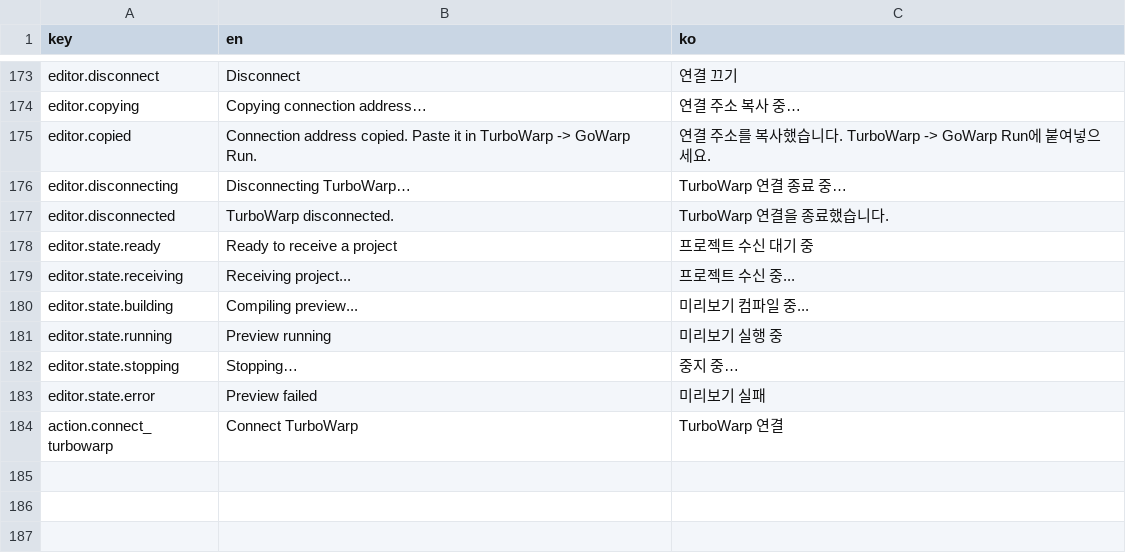
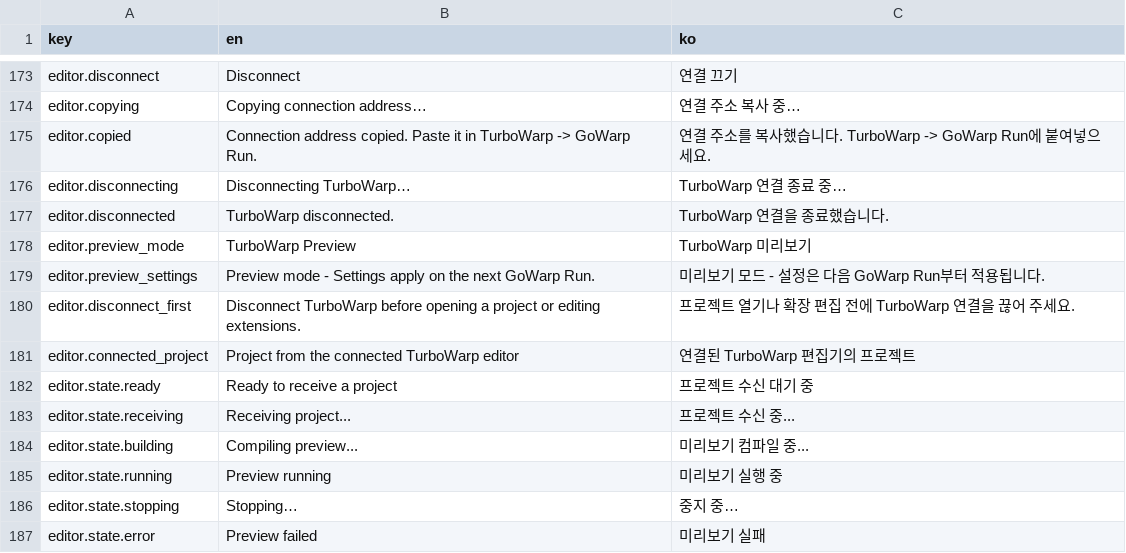
Before and after one commit to WD07-Dev/GoWarp, a CSV file: app/assets/embed/translations.csv, drawn as a sheet; only a part is shown, gaps mark what is left out; the shorter side is filled out with more unchanged rows; the diff names each change by its address in the sheet, - before the commit and + after, or states it on an @@ line.

Commit message:
feat: TurboWarp 연결을 미리보기 모드로 분리
- TurboWarp 열기와 프로젝트 연결 동작 분리
- 연결 시 프로젝트 설정을 가져오고 변경값을 다음 실행에 적용
- 연결 중 프로젝트 열기와 확장 편집 비활성화
- 멀티 윈도우 사용 시 별도 창 미리보기 강제
- 연결 해제 시 기존 패키저 설정 복원
- 연결 및 설정 적용 테스트와 문서 업데이트

```diff
--- a/app/assets/embed/translations.csv
+++ b/app/assets/embed/translations.csv
+row 178: editor.preview_mode | TurboWarp Preview | TurboWarp 미리보기
+row 179: editor.preview_settings | Preview mode - Settings apply on the next GoWarp Run. | 미리보기 모드 - 설정은 다음 GoWarp Run부터 적용됩니다.
+row 180: editor.disconnect_first | Disconnect TurboWarp before opening a project or editing extensions. | 프로젝트 열기나 확장 편집 전에 TurboWarp 연결을 끊어 주세요.
+row 181: editor.connected_project | Project from the connected TurboWarp editor | 연결된 TurboWarp 편집기의 프로젝트
```
Also changed, not shown: 13 other files.
